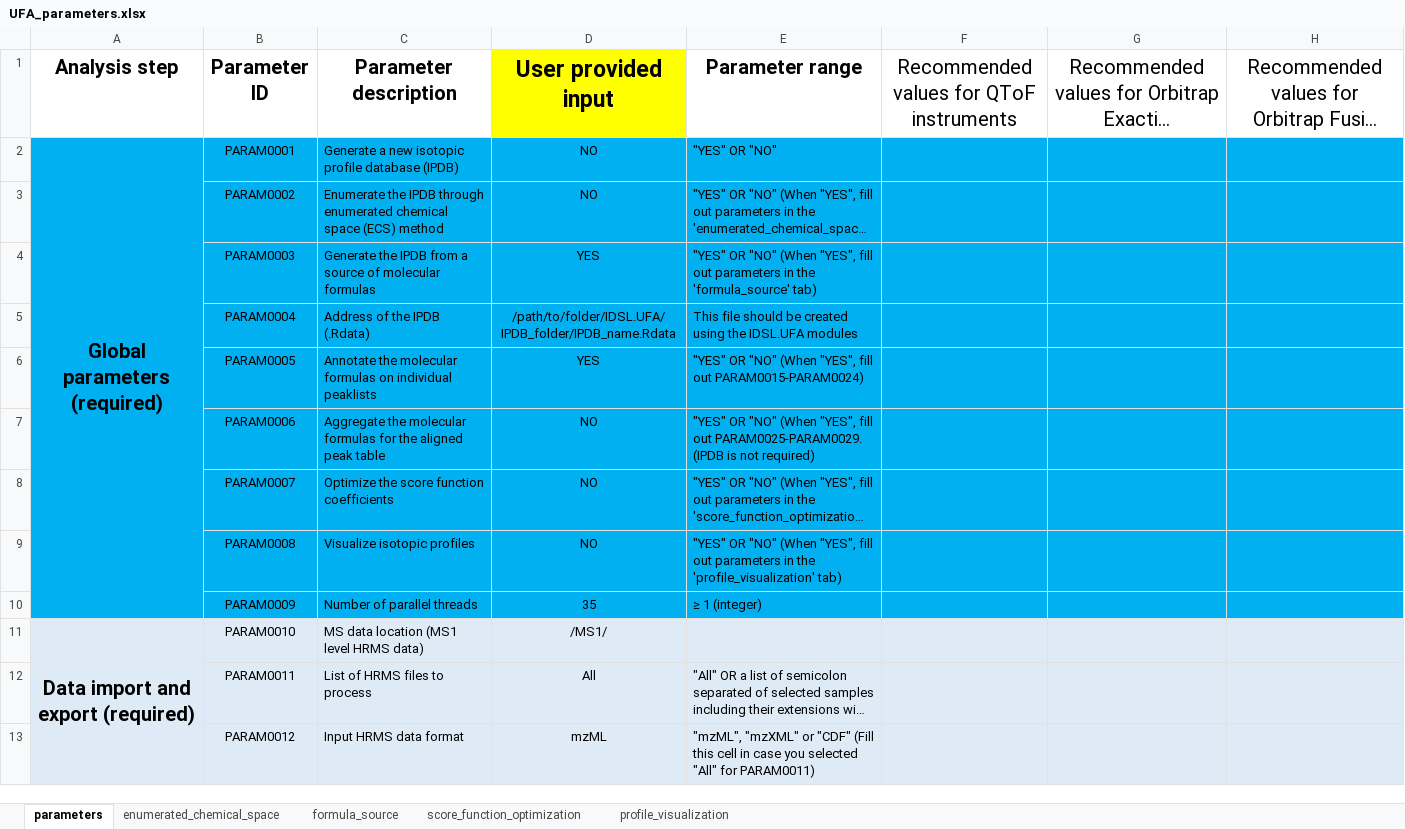
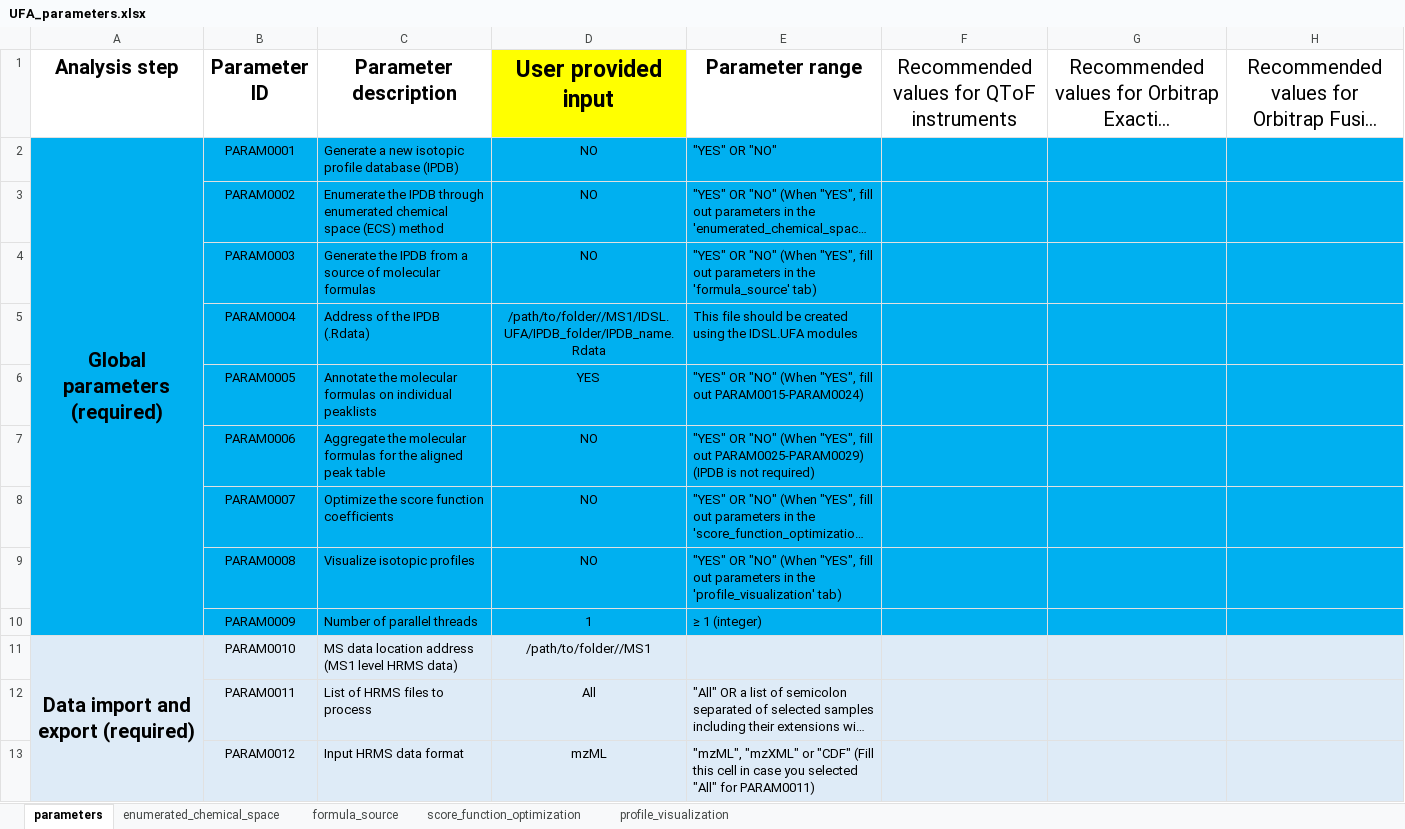
Before and after one commit to cran/IDSL.UFA, an Excel workbook: inst/extdata/UFA_parameters.xlsx, sheet parameters, drawn as a sheet; only a part is shown; long unchanged cells end in …; values as stored, in another font and other column widths than the file's, no borders; the diff covers the shown part only; the diff names each change by its address in the sheet, - before the commit and + after, or states it on an @@ line.

```diff
--- a/inst/extdata/UFA_parameters.xlsx (sheet parameters)
+++ b/inst/extdata/UFA_parameters.xlsx (sheet parameters)
-D4 (User provided input): YES
+D4 (User provided input): NO
-D5 (User provided input): /path/to/folder/IDSL.UFA/IPDB_folder/IPDB_name.Rdata
+D5 (User provided input): /path/to/folder//MS1/IDSL.UFA/IPDB_folder/IPDB_name.Rdata
-E7 (Parameter range): …fill out PARAM0025-PARAM0029. (IPDB is…
+E7 (Parameter range): …fill out PARAM0025-PARAM0029) (IPDB is…
-D10 (User provided input): 35
+D10 (User provided input): 1
-C11 (Parameter description): MS data location (MS1 level HRMS data)
+C11 (Parameter description): MS data location address (MS1 level HRMS data)
-D11 (User provided input): /MS1/
+D11 (User provided input): /path/to/folder//MS1
```
Also changed, not shown: 9 edited cells elsewhere in this sheet, sheet enumerated_chemical_space, sheet score_function_optimization, sheet profile_visualization, sheet formula_source, 19 other files.
